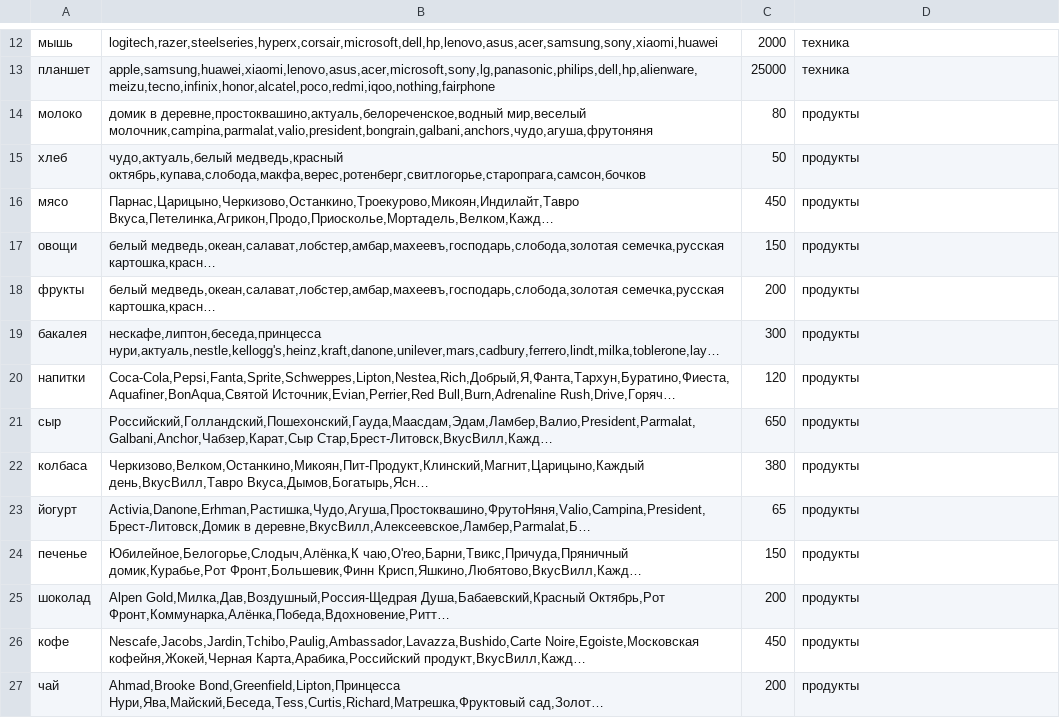
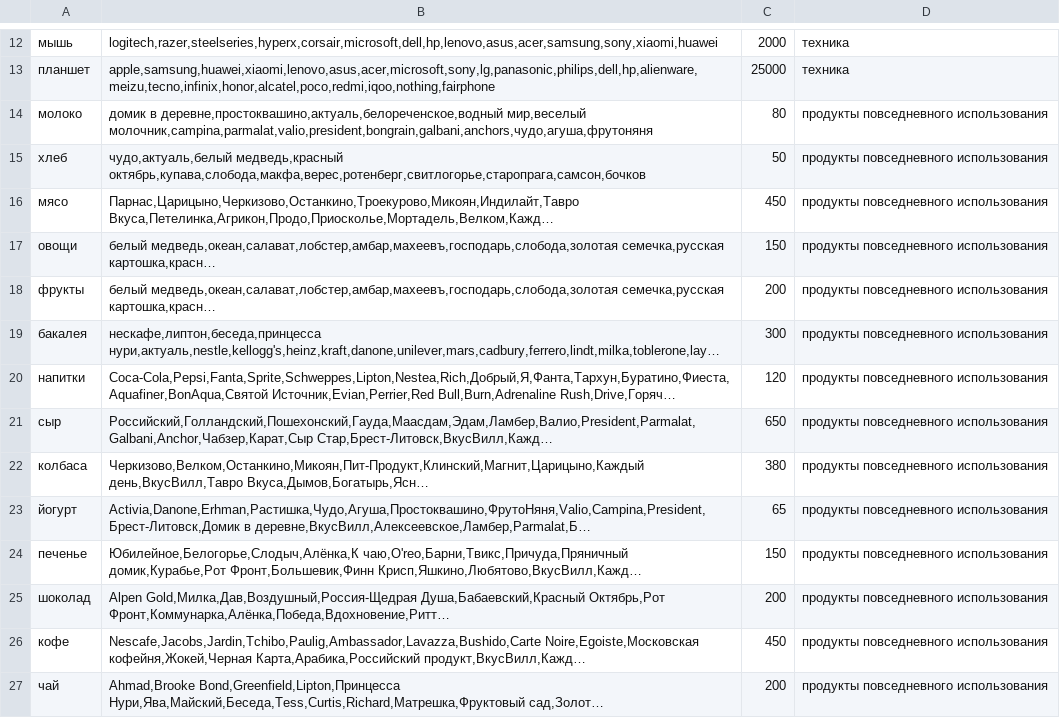
Before and after one commit to Dmitriiplastinin-1231/shops_dataset, a CSV file: category.csv, drawn as a sheet; only a part is shown, gaps mark what is left out; long unchanged cells end in …; the diff covers the shown part only; the diff names each change by its address in the sheet, - before the commit and + after, or states it on an @@ line.

```diff
--- a/category.csv
+++ b/category.csv
-D14:D27: продукты
+D14:D27: продукты повседневного использования
```
Also changed, not shown: 29 edited cells elsewhere in this file, stores.csv, 5 other files.
